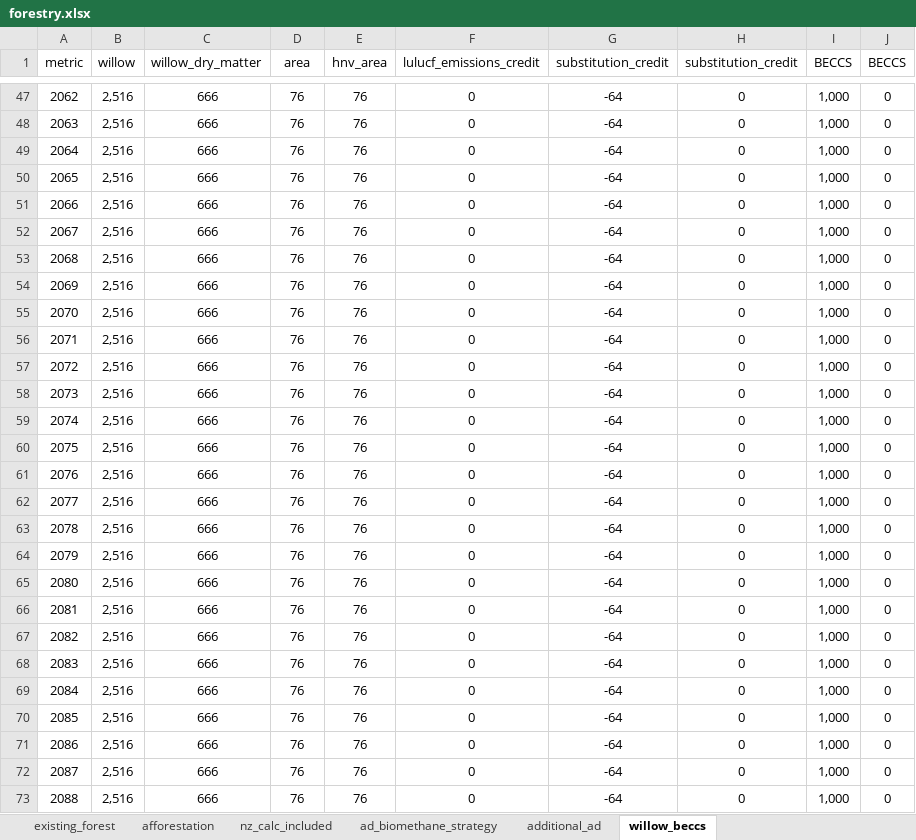
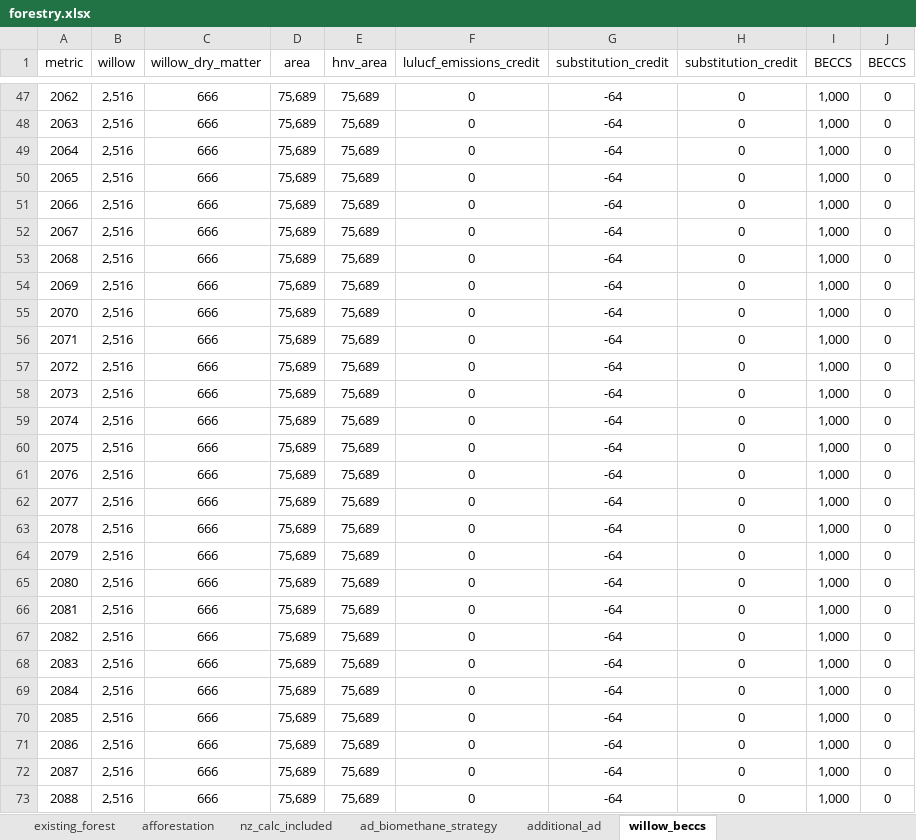
Before and after one commit to mittemic/OptiGOBTimeSeries, an Excel workbook: data/forestry.xlsx, sheet willow_beccs, drawn as a sheet; only a part is shown, gaps mark what is left out; values as stored, in another font and other column widths than the file's, no borders; the diff covers the shown part only; the diff names each change by its address in the sheet, - before the commit and + after, or states it on an @@ line.

```diff
--- a/data/forestry.xlsx (sheet willow_beccs)
+++ b/data/forestry.xlsx (sheet willow_beccs)
-D47:D73 (area): 76
+D47:D73 (area): 75,689
-E47:E73 (hnv_area): 76
+E47:E73 (hnv_area): 75,689
```
Also changed, not shown: 80 edited cells elsewhere in this sheet, sheet ad_biomethane_strategy, sheet additional_ad, formulas that keep their value, 6 other files.
